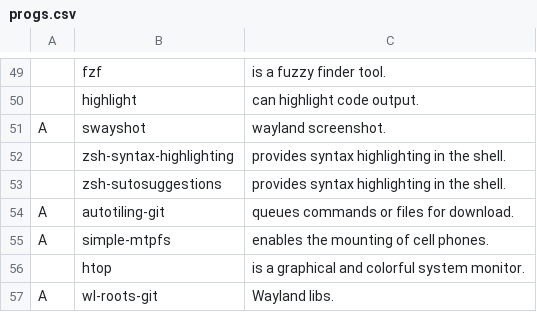
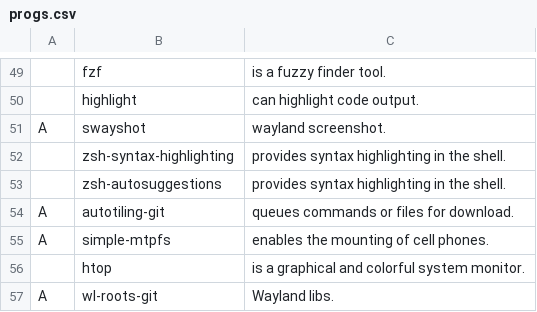
Before and after one commit to linuxobserver/dots, a CSV file: progs.csv, drawn as a sheet; only a part is shown, gaps mark what is left out.

Commit message:
terminal2

```diff
--- a/progs.csv
+++ b/progs.csv
@@ -52,3 +52,3 @@ A,swayshot,"wayland screenshot."
 ,zsh-syntax-highlighting,"provides syntax highlighting in the shell."
-,zsh-sutosuggestions,"provides syntax highlighting in the shell."
+,zsh-autosuggestions,"provides syntax highlighting in the shell."
 A,autotiling-git,"queues commands or files for download."
```
